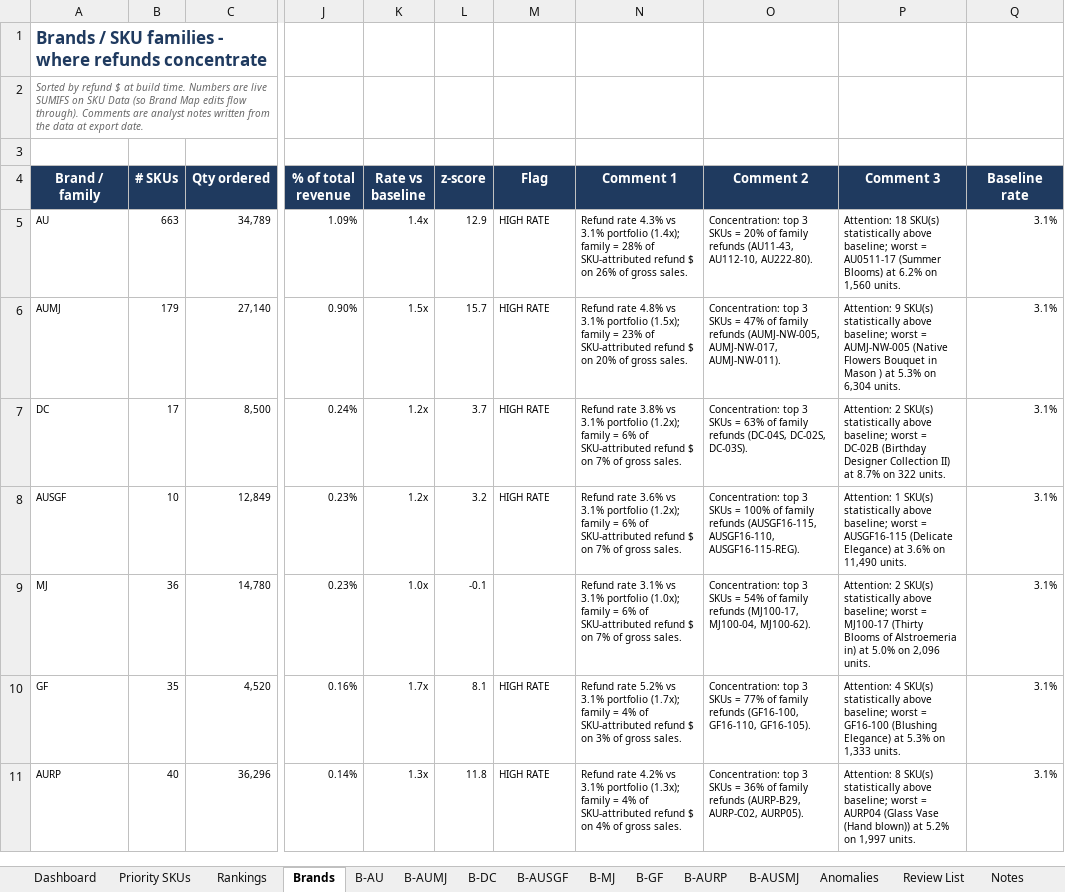
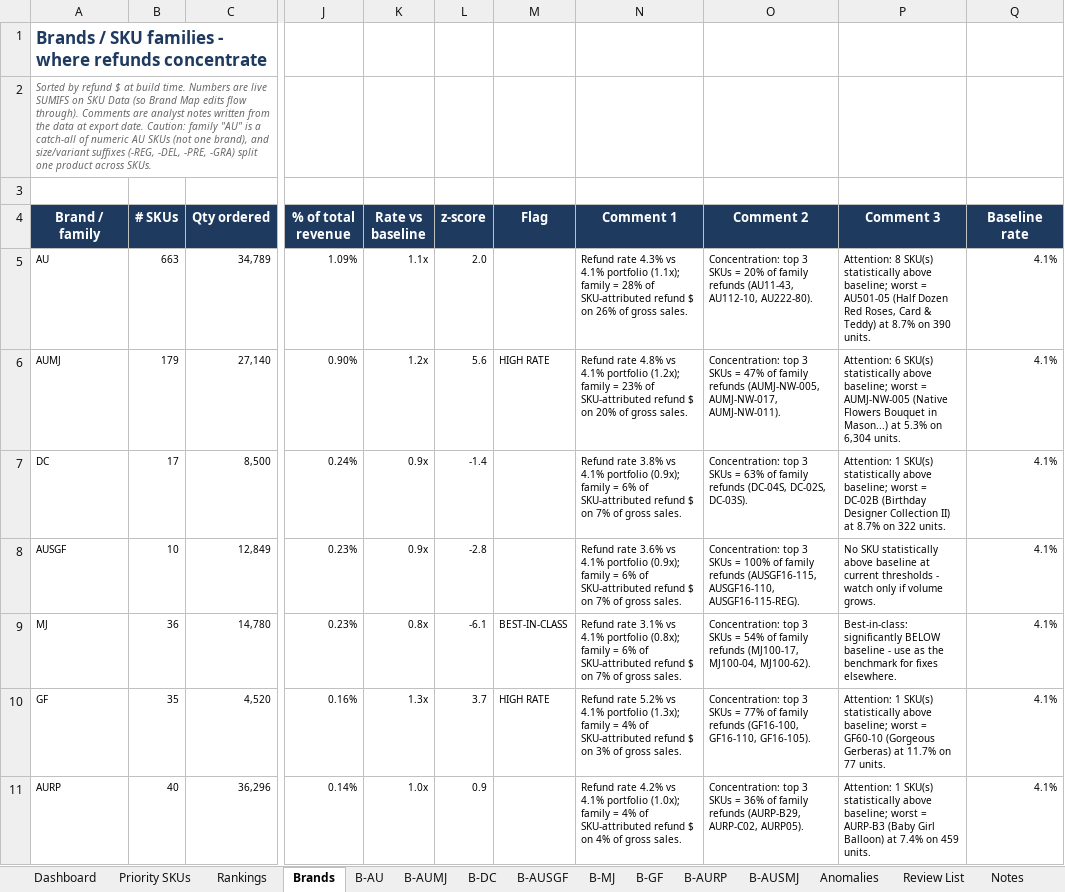
Before and after one commit to genale13/genale13, an Excel workbook: Refund_Problem_Products_Report.xlsx, sheet Brands, drawn as a sheet; only a part is shown, gaps mark what is left out; values as stored, in another font and other column widths than the file's, no borders; conditional formats not drawn; the diff covers the shown part only; the diff names each change by its address in the sheet, - before the commit and + after, or states it on an @@ line.

```diff
--- a/Refund_Problem_Products_Report.xlsx (sheet Brands)
+++ b/Refund_Problem_Products_Report.xlsx (sheet Brands)
-A2 (Brand / family): …export date.
+A2 (Brand / family): …export date. Caution: family "AU" is a catch-all of numeric AU SKUs (not one brand), and size/variant suffixes (-REG, -DEL, -PRE, -GRA) split one product across SKUs.
-K5 (Rate vs baseline): 1.4x
+K5 (Rate vs baseline): 1.1x
-L5 (z-score): 12.9
+L5 (z-score): 2.0
-M5 (Flag): HIGH RATE
+M5 (Flag): (empty)
-N5 (Comment 1): …4.3% vs 3.1% portfolio (1.4x); family =…
+N5 (Comment 1): …4.3% vs 4.1% portfolio (1.1x); family =…
-P5 (Comment 3): Attention: 18 SKU(s) statistically above baseline; worst = AU0511-17 (Summer Blooms) at 6.2% on 1,560 units.
+P5 (Comment 3): Attention: 8 SKU(s) statistically above baseline; worst = AU501-05 (Half Dozen Red Roses, Card & Teddy) at 8.7% on 390 units.
-Q5:Q11 (Baseline rate): 3.1%
+Q5:Q11 (Baseline rate): 4.1%
-K6 (Rate vs baseline): 1.5x
+K6 (Rate vs baseline): 1.2x
-L6 (z-score): 15.7
+L6 (z-score): 5.6
-N6 (Comment 1): …4.8% vs 3.1% portfolio (1.5x); family =…
+N6 (Comment 1): …4.8% vs 4.1% portfolio (1.2x); family =…
-P6 (Comment 3): Attention: 9 SKU(s) statistically above baseline; worst = AUMJ-NW-005 (Native Flowers Bouquet in Mason ) at 5.3%…
+P6 (Comment 3): Attention: 6 SKU(s) statistically above baseline; worst = AUMJ-NW-005 (Native Flowers Bouquet in Mason...) at 5.3%…
-K7:K8 (Rate vs baseline): 1.2x
+K7:K8 (Rate vs baseline): 0.9x
-L7 (z-score): 3.7
+L7 (z-score): -1.4
-M7:M8 (Flag): HIGH RATE
+M7:M8 (Flag): (empty)
-N7 (Comment 1): …3.8% vs 3.1% portfolio (1.2x); family =…
+N7 (Comment 1): …3.8% vs 4.1% portfolio (0.9x); family =…
-P7 (Comment 3): Attention: 2 SKU(s) statistically…
+P7 (Comment 3): Attention: 1 SKU(s) statistically…
-L8 (z-score): 3.2
+L8 (z-score): -2.8
-N8 (Comment 1): …3.6% vs 3.1% portfolio (1.2x); family =…
+N8 (Comment 1): …3.6% vs 4.1% portfolio (0.9x); family =…
-P8 (Comment 3): Attention: 1 SKU(s) statistically above baseline; worst = AUSGF16-115 (Delicate Elegance) at 3.6% on 11,490 units.
+P8 (Comment 3): No SKU statistically above baseline at current thresholds - watch only if volume grows.
-K9 (Rate vs baseline): 1.0x
+K9 (Rate vs baseline): 0.8x
-L9 (z-score): -0.1
+L9 (z-score): -6.1
-M9 (Flag): (empty)
+M9 (Flag): BEST-IN-CLASS
-N9 (Comment 1): …3.1% vs 3.1% portfolio (1.0x); family =…
+N9 (Comment 1): …3.1% vs 4.1% portfolio (0.8x); family =…
-P9 (Comment 3): Attention: 2 SKU(s) statistically above baseline; worst = MJ100-17 (Thirty Blooms of Alstroemeria in) at 5.0% on 2,096 units.
+P9 (Comment 3): Best-in-class: significantly BELOW baseline - use as the benchmark for fixes elsewhere.
-K10 (Rate vs baseline): 1.7x
+K10 (Rate vs baseline): 1.3x
-L10 (z-score): 8.1
+L10 (z-score): 3.7
-N10 (Comment 1): …5.2% vs 3.1% portfolio (1.7x); family =…
+N10 (Comment 1): …5.2% vs 4.1% portfolio (1.3x); family =…
-P10 (Comment 3): Attention: 4 SKU(s) statistically above baseline; worst = GF16-100 (Blushing Elegance) at 5.3% on 1,333 units.
+P10 (Comment 3): Attention: 1 SKU(s) statistically above baseline; worst = GF60-10 (Gorgeous Gerberas) at 11.7% on 77 units.
-K11 (Rate vs baseline): 1.3x
+K11 (Rate vs baseline): 1.0x
-L11 (z-score): 11.8
+L11 (z-score): 0.9
-M11 (Flag): HIGH RATE
+M11 (Flag): (empty)
-N11 (Comment 1): …4.2% vs 3.1% portfolio (1.3x); family =…
+N11 (Comment 1): …4.2% vs 4.1% portfolio (1.0x); family =…
-P11 (Comment 3): Attention: 8 SKU(s) statistically above baseline; worst = AURP04 (Glass Vase (Hand blown)) at 5.2% on 1,997 units.
+P11 (Comment 3): Attention: 1 SKU(s) statistically above baseline; worst = AURP-B3 (Baby Girl Balloon) at 7.4% on 459 units.
```
Also changed, not shown: 1 removed row and 153 edited cells elsewhere in this sheet, sheet SKU Data, sheet Priority SKUs, sheet Anomalies, sheet Dashboard, sheet Rankings, sheet Review List, 10 more sheets, formulas that keep their value, charts or pictures.
